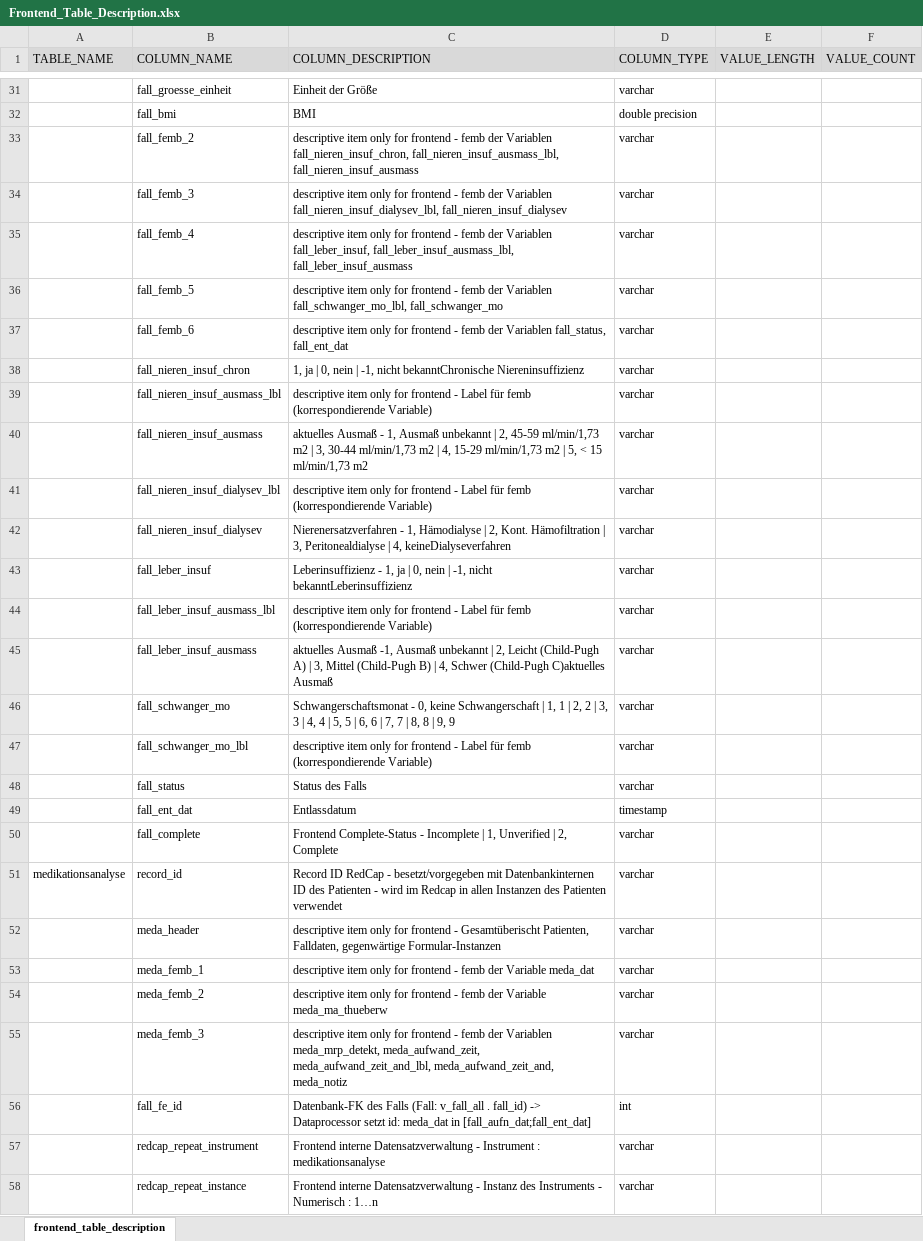
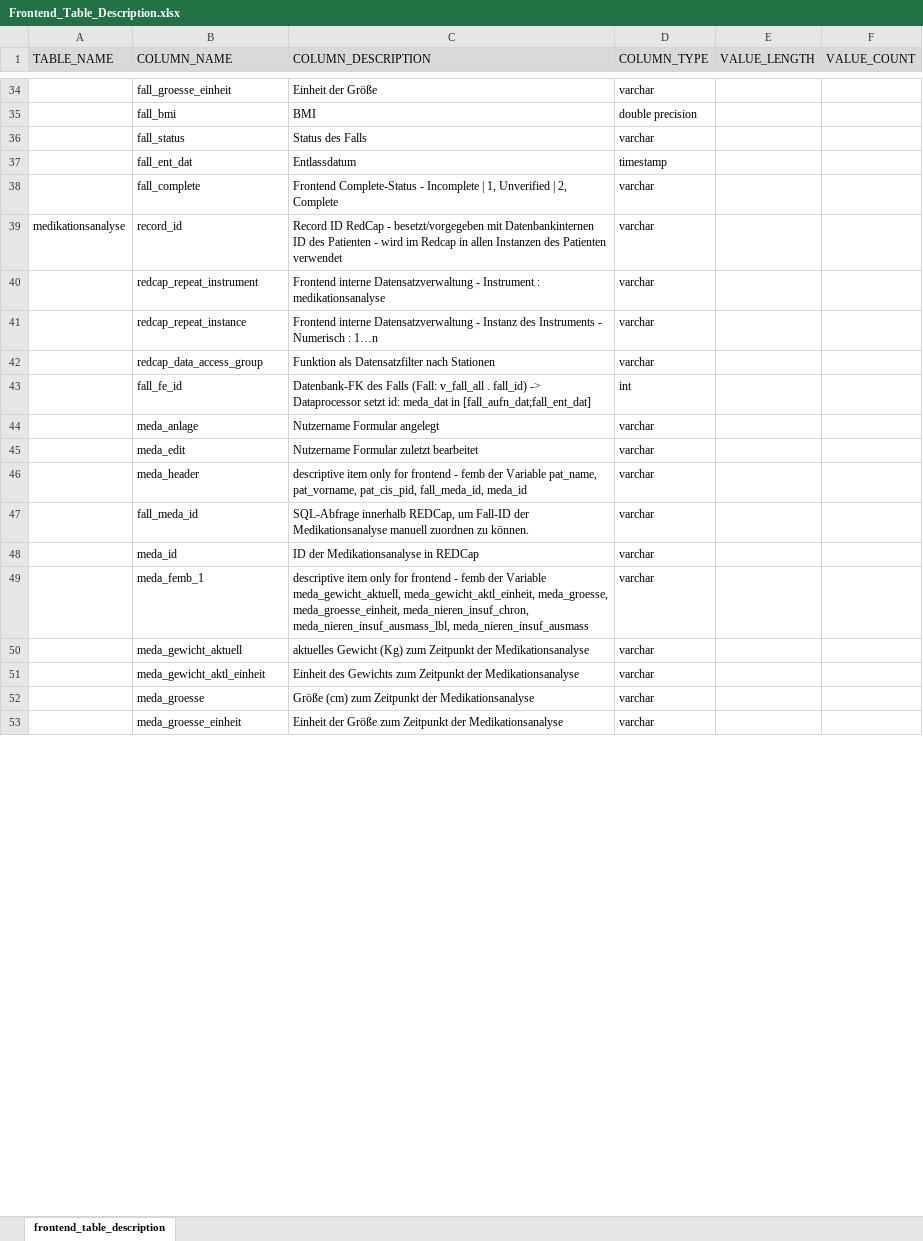
Before and after one commit to medizininformatik-initiative/INTERPOLAR, an Excel workbook: R-db2frontend/db2frontend/inst/extdata/Frontend_Table_Description.xlsx, sheet frontend_table_description, drawn as a sheet; only a part is shown, gaps mark what is left out; values as stored, in another font and other column widths than the file's, no borders; conditional formats not drawn; removed rows and columns are numbered as before the commit, all else as after; the diff covers the shown part only; the diff names each change by its address in the sheet, - before the commit and + after, or states it on an @@ line.

Commit message:
DB - Regenerating the SQL scripts for the frontend for version v03.03.2025 - Refs #625

```diff
--- a/R-db2frontend/db2frontend/inst/extdata/Frontend_Table_Description.xlsx (sheet frontend_table_description)
+++ b/R-db2frontend/db2frontend/inst/extdata/Frontend_Table_Description.xlsx (sheet frontend_table_description)
-row 33:  | fall_femb_2 | descriptive item only for frontend - femb der Variablen fall_nieren_insuf_chron, fall_nieren_insuf_ausmass_lbl, fall_nieren_insuf_ausmass | varchar
-row 34:  | fall_femb_3 | descriptive item only for frontend - femb der Variablen fall_nieren_insuf_dialysev_lbl, fall_nieren_insuf_dialysev | varchar
-row 35:  | fall_femb_4 | descriptive item only for frontend - femb der Variablen fall_leber_insuf, fall_leber_insuf_ausmass_lbl, fall_leber_insuf_ausmass | varchar
-row 36:  | fall_femb_5 | descriptive item only for frontend - femb der Variablen fall_schwanger_mo_lbl, fall_schwanger_mo | varchar
-row 37:  | fall_femb_6 | descriptive item only for frontend - femb der Variablen fall_status, fall_ent_dat | varchar
-row 38:  | fall_nieren_insuf_chron | 1, ja | 0, nein | -1, nicht bekanntChronische Niereninsuffizienz | varchar
-row 39:  | fall_nieren_insuf_ausmass_lbl | descriptive item only for frontend - Label für femb (korrespondierende Variable) | varchar
-row 40:  | fall_nieren_insuf_ausmass | aktuelles Ausmaß - 1, Ausmaß unbekannt | 2, 45-59 ml/min/1,73 m2 | 3, 30-44 ml/min/1,73 m2 | 4, 15-29 ml/min/1,73 m2 | 5, < 15 ml/min/1,73 m2 | varchar
-row 41:  | fall_nieren_insuf_dialysev_lbl | descriptive item only for frontend - Label für femb (korrespondierende Variable) | varchar
-row 42:  | fall_nieren_insuf_dialysev | Nierenersatzverfahren - 1, Hämodialyse | 2, Kont. Hämofiltration | 3, Peritonealdialyse | 4, keineDialyseverfahren | varchar
-row 43:  | fall_leber_insuf | Leberinsuffizienz - 1, ja | 0, nein | -1, nicht bekanntLeberinsuffizienz | varchar
-row 44:  | fall_leber_insuf_ausmass_lbl | descriptive item only for frontend - Label für femb (korrespondierende Variable) | varchar
-row 45:  | fall_leber_insuf_ausmass | aktuelles Ausmaß -1, Ausmaß unbekannt | 2, Leicht (Child-Pugh A) | 3, Mittel (Child-Pugh B) | 4, Schwer (Child-Pugh C)aktuelles Ausmaß | varchar
-row 46:  | fall_schwanger_mo | Schwangerschaftsmonat - 0, keine Schwangerschaft | 1, 1 | 2, 2 | 3, 3 | 4, 4 | 5, 5 | 6, 6 | 7, 7 | 8, 8 | 9, 9 | varchar
-row 47:  | fall_schwanger_mo_lbl | descriptive item only for frontend - Label für femb (korrespondierende Variable) | varchar
-row 52:  | meda_header | descriptive item only for frontend - Gesamtüberischt Patienten, Falldaten, gegenwärtige Formular-Instanzen | varchar
-row 53:  | meda_femb_1 | descriptive item only for frontend - femb der Variable meda_dat | varchar
-row 54:  | meda_femb_2 | descriptive item only for frontend - femb der Variable meda_ma_thueberw | varchar
-row 55:  | meda_femb_3 | descriptive item only for frontend - femb der Variablen meda_mrp_detekt, meda_aufwand_zeit, meda_aufwand_zeit_and_lbl, meda_aufwand_zeit_and, meda_notiz | varchar
+row 42:  | redcap_data_access_group | Funktion als Datensatzfilter nach Stationen | varchar
@@ row 56 moved to row 43: fall_fe_id @@
+row 44:  | meda_anlage | Nutzername Formular angelegt | varchar
+row 45:  | meda_edit | Nutzername Formular zuletzt bearbeitet | varchar
+row 46:  | meda_header | descriptive item only for frontend - femb der Variable pat_name, pat_vorname, pat_cis_pid, fall_meda_id, meda_id | varchar
+row 47:  | fall_meda_id | SQL-Abfrage innerhalb REDCap, um Fall-ID der Medikationsanalyse manuell zuordnen zu können. | varchar
+row 48:  | meda_id | ID der Medikationsanalyse in REDCap | varchar
+row 49:  | meda_femb_1 | descriptive item only for frontend - femb der Variable meda_gewicht_aktuell, meda_gewicht_aktl_einheit, meda_groesse, meda_groesse_einheit, meda_nieren_insuf_chron, meda_nieren_insuf_ausmass_lbl, meda_nieren_insuf_ausmass | varchar
+row 50:  | meda_gewicht_aktuell | aktuelles Gewicht (Kg) zum Zeitpunkt der Medikationsanalyse | varchar
+row 51:  | meda_gewicht_aktl_einheit | Einheit des Gewichts zum Zeitpunkt der Medikationsanalyse | varchar
+row 52:  | meda_groesse | Größe (cm) zum Zeitpunkt der Medikationsanalyse | varchar
+row 53:  | meda_groesse_einheit | Einheit der Größe zum Zeitpunkt der Medikationsanalyse | varchar
```
Also changed, not shown: 133 added rows, 30 removed rows, 9 moved rows and 22 edited cells elsewhere in this sheet, 9 other files.
